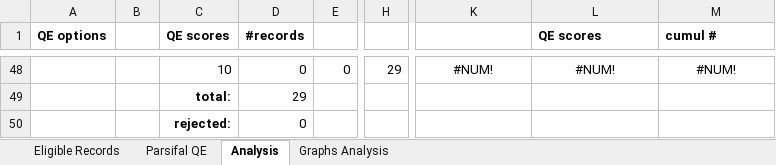
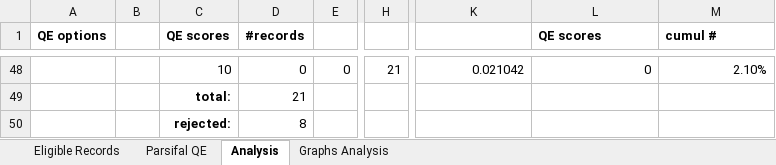
Before and after one commit to sousarbarb/phd-trp, an Excel workbook: data/literature/bib/quality-assessment/analysis.xlsx, sheet Analysis, drawn as a sheet; only a part is shown, gaps mark what is left out; values as stored, in another font and other column widths than the file's, no borders; table styles not drawn; the diff covers the shown part only; the diff names each change by its address in the sheet, - before the commit and + after, or states it on an @@ line.

```diff
--- a/data/literature/bib/quality-assessment/analysis.xlsx (sheet Analysis)
+++ b/data/literature/bib/quality-assessment/analysis.xlsx (sheet Analysis)
-H48: 29
+H48: 21
-K48: #NUM!
+K48: 0.021042
-K48:M48 alignment: center
+K48:M48 alignment: right
-L48 (QE scores): #NUM!
+L48 (QE scores): 0
-M48 (cumul #): #NUM!
+M48 (cumul #): 2.10%
-D49 (#records): 29
+D49 (#records): 21
-D50 (#records): 0
+D50 (#records): 8
```
Also changed, not shown: 31 added rows, 31 removed rows and 24 edited cells elsewhere in this sheet, sheet Parsifal QE, charts or pictures.
